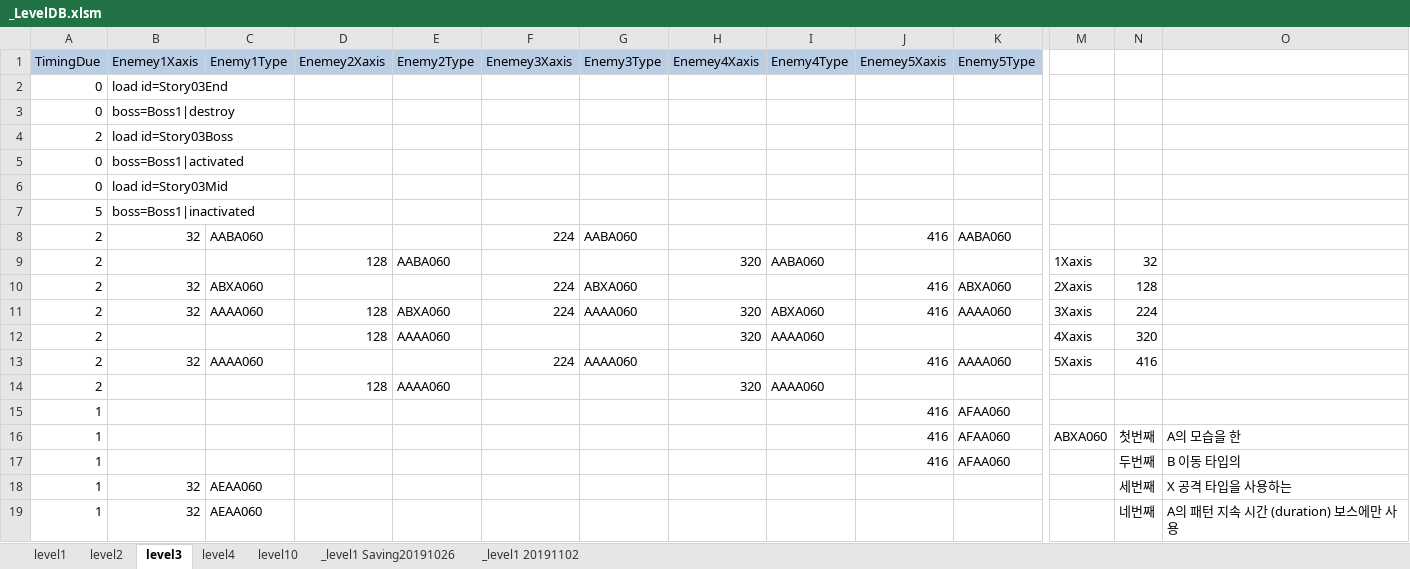
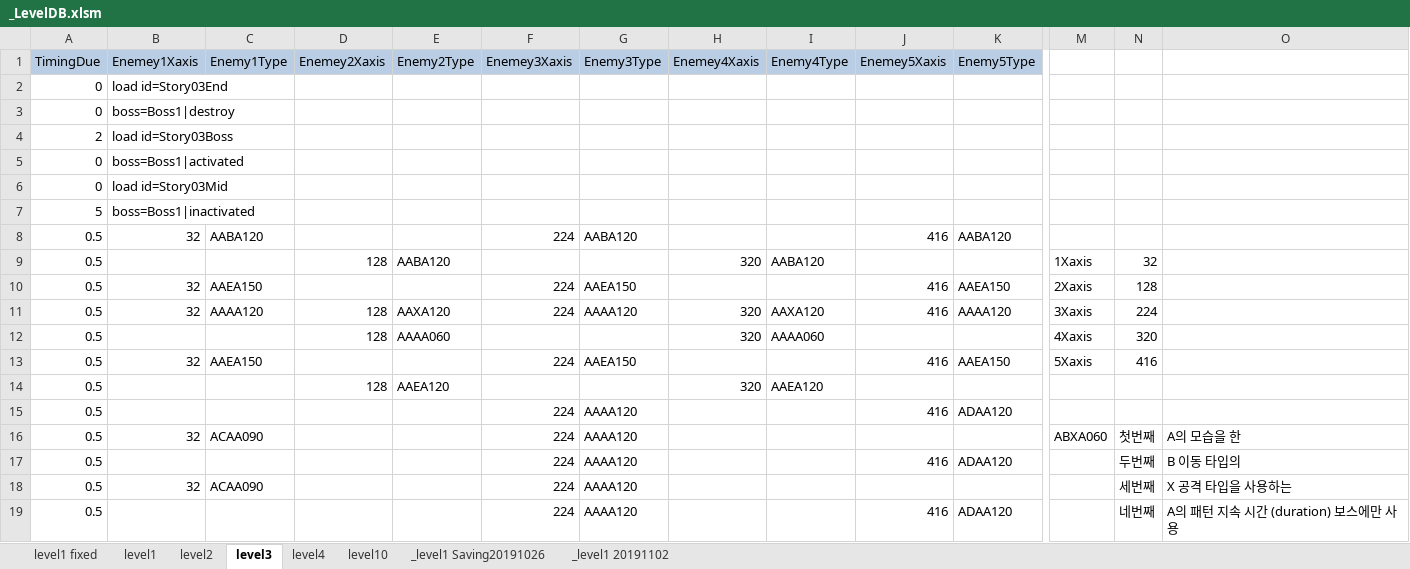
Before and after one commit to kalmmis/IndiePunk-PSY2050, an Excel workbook: _LevelDB.xlsm, sheet level3, drawn as a sheet; only a part is shown, gaps mark what is left out; values as stored, in another font and other column widths than the file's, no borders; charts and pictures not drawn; removed rows and columns are numbered as before the commit, all else as after; rows hold the shown columns only; the diff covers the shown part only; the diff names each change by its address in the sheet, - before the commit and + after, or states it on an @@ line.

Commit message:
LevelScript
fixed

```diff
--- a/_LevelDB.xlsm (sheet level3)
+++ b/_LevelDB.xlsm (sheet level3)
+sheet tab: level1 fixed
-A8:A13 (TimingDue): 2
+A8:A13 (TimingDue): 0.5
-C8 (Enemy1Type): AABA060
+C8 (Enemy1Type): AABA120
-G8 (Enemy3Type): AABA060
+G8 (Enemy3Type): AABA120
-K8 (Enemy5Type): AABA060
+K8 (Enemy5Type): AABA120
-E9 (Enemy2Type): AABA060
+E9 (Enemy2Type): AABA120
-I9 (Enemy4Type): AABA060
+I9 (Enemy4Type): AABA120
-C10 (Enemy1Type): ABXA060
+C10 (Enemy1Type): AAEA150
-G10 (Enemy3Type): ABXA060
+G10 (Enemy3Type): AAEA150
-K10 (Enemy5Type): ABXA060
+K10 (Enemy5Type): AAEA150
-C11 (Enemy1Type): AAAA060
+C11 (Enemy1Type): AAAA120
-E11 (Enemy2Type): ABXA060
+E11 (Enemy2Type): AAXA120
-G11 (Enemy3Type): AAAA060
+G11 (Enemy3Type): AAAA120
-I11 (Enemy4Type): ABXA060
+I11 (Enemy4Type): AAXA120
-K11 (Enemy5Type): AAAA060
+K11 (Enemy5Type): AAAA120
-C13 (Enemy1Type): AAAA060
+C13 (Enemy1Type): AAEA150
-G13 (Enemy3Type): AAAA060
+G13 (Enemy3Type): AAEA150
-K13 (Enemy5Type): AAAA060
+K13 (Enemy5Type): AAEA150
-row 14: 2 |  |  | 128 | AAAA060 |  |  | 320 | AAAA060
-row 15: 1 |  |  |  |  |  |  |  |  | 416 | AFAA060
-row 16: 1 |  |  |  |  |  |  |  |  | 416 | AFAA060 | ABXA060 | 첫번째 | A의 모습을 한
-row 17: 1 |  |  |  |  |  |  |  |  | 416 | AFAA060 |  | 두번째 | B 이동 타입의
-row 18: 1 | 32 | AEAA060 |  |  |  |  |  |  |  |  |  | 세번째 | X 공격 타입을 사용하는
-row 19: 1 | 32 | AEAA060 |  |  |  |  |  |  |  |  |  | 네번째 | A의 패턴 지속 시간 (duration) 보스에만 사용
+row 14: 0.5 |  |  | 128 | AAEA120 |  |  | 320 | AAEA120
+row 15: 0.5 |  |  |  |  | 224 | AAAA120 |  |  | 416 | ADAA120
+row 16: 0.5 | 32 | ACAA090 |  |  | 224 | AAAA120 |  |  |  |  | ABXA060 | 첫번째 | A의 모습을 한
+row 17: 0.5 |  |  |  |  | 224 | AAAA120 |  |  | 416 | ADAA120 |  | 두번째 | B 이동 타입의
+row 18: 0.5 | 32 | ACAA090 |  |  | 224 | AAAA120 |  |  |  |  |  | 세번째 | X 공격 타입을 사용하는
+row 19: 0.5 |  |  |  |  | 224 | AAAA120 |  |  | 416 | ADAA120 |  | 네번째 | A의 패턴 지속 시간 (duration) 보스에만 사용
```
Also changed, not shown: 12 added rows, 7 removed rows and 15 edited cells elsewhere in this sheet, sheet level4, sheet level2, sheet level1, formulas that keep their value, charts or pictures, 5 other files.
